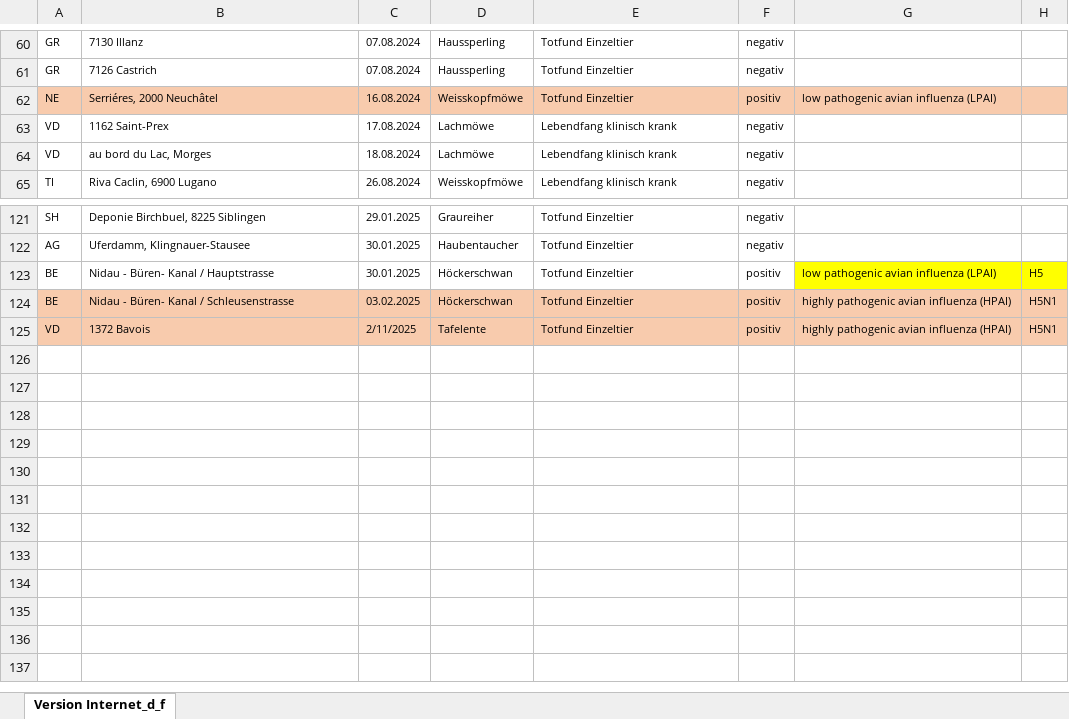
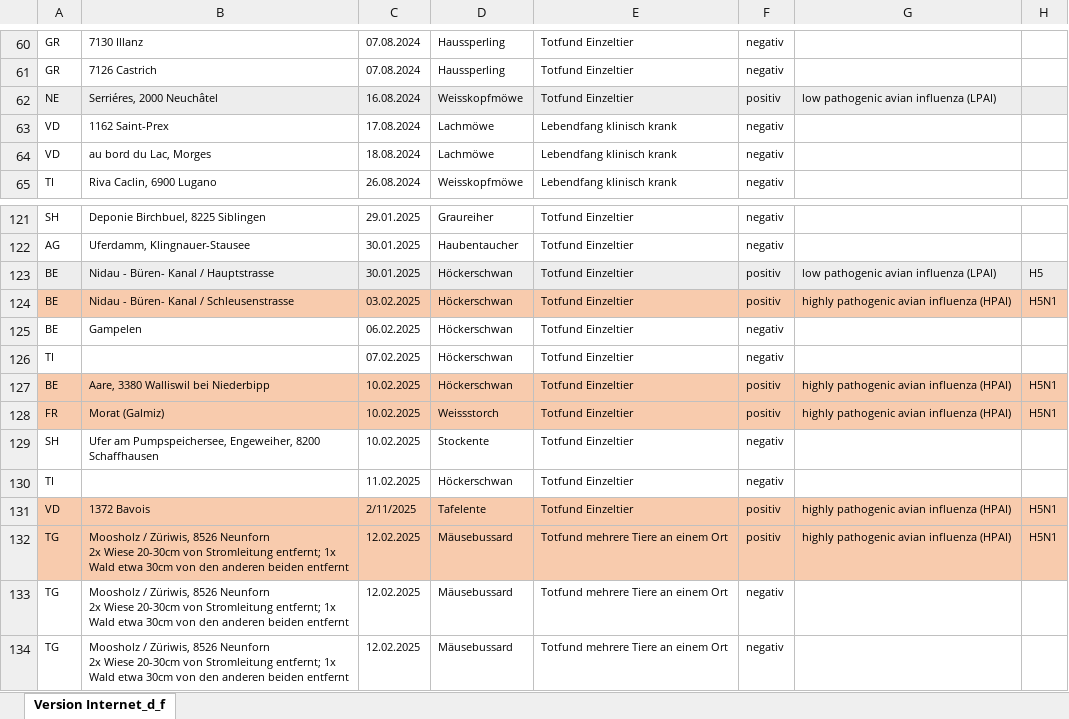
Before and after one commit to BLV-OSAV-USAV/data.blv.admin.ch, an Excel workbook: ogd/monitoring_wild_birds_avian_influenza/input/monitoring-wild-birds-avian-influenza.xlsx, sheet Version Internet_d_f, drawn as a sheet; only a part is shown, gaps mark what is left out; values as stored, in another font and other column widths than the file's, no borders; ↵ is a line break in a cell; the diff names each change by its address in the sheet, - before the commit and + after, or states it on an @@ line.

Commit message:
Add files via upload

```diff
--- a/ogd/monitoring_wild_birds_avian_influenza/input/monitoring-wild-birds-avian-influenza.xlsx (sheet Version Internet_d_f)
+++ b/ogd/monitoring_wild_birds_avian_influenza/input/monitoring-wild-birds-avian-influenza.xlsx (sheet Version Internet_d_f)
-A62:H62 fill: #F8CBAD
+A62:H62 fill: #EDEDED
-A123:F123 fill: none
+A123:F123 fill: #EDEDED
-G123:H123 fill: #FFFF00
+G123:H123 fill: #EDEDED
+row 125: BE | Gampelen | 06.02.2025 | Höckerschwan | Totfund Einzeltier | negativ
+row 126: TI |  | 07.02.2025 | Höckerschwan | Totfund Einzeltier | negativ
+row 127: BE | Aare, 3380 Walliswil bei Niederbipp | 10.02.2025 | Höckerschwan | Totfund Einzeltier | positiv | highly pathogenic avian influenza (HPAI) | H5N1
+row 128: FR | Morat (Galmiz) | 10.02.2025 | Weissstorch | Totfund Einzeltier | positiv | highly pathogenic avian influenza (HPAI) | H5N1
+row 129: SH | Ufer am Pumpspeichersee, Engeweiher, 8200 Schaffhausen | 10.02.2025 | Stockente | Totfund Einzeltier | negativ
+row 130: TI |  | 11.02.2025 | Höckerschwan | Totfund Einzeltier | negativ
+row 132: TG | Moosholz / Züriwis, 8526 Neunforn ↵ 2x Wiese 20-30cm von Stromleitung entfernt; 1x Wald etwa 30cm von den anderen beiden entfernt | 12.02.2025 | Mäusebussard | Totfund mehrere Tiere an einem Ort | positiv | highly pathogenic avian influenza (HPAI) | H5N1
+row 133: TG | Moosholz / Züriwis, 8526 Neunforn ↵ 2x Wiese 20-30cm von Stromleitung entfernt; 1x Wald etwa 30cm von den anderen beiden entfernt | 12.02.2025 | Mäusebussard | Totfund mehrere Tiere an einem Ort | negativ
+row 134: TG | Moosholz / Züriwis, 8526 Neunforn ↵ 2x Wiese 20-30cm von Stromleitung entfernt; 1x Wald etwa 30cm von den anderen beiden entfernt | 12.02.2025 | Mäusebussard | Totfund mehrere Tiere an einem Ort | negativ
```
